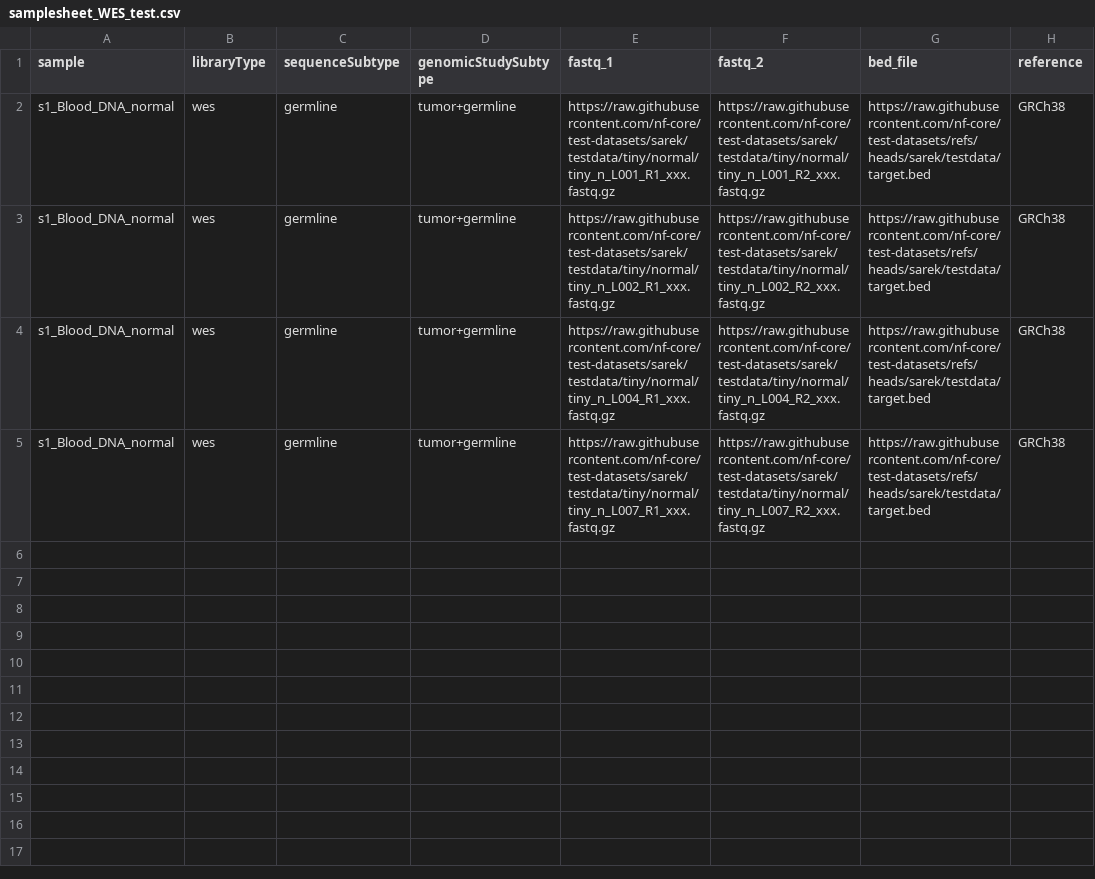
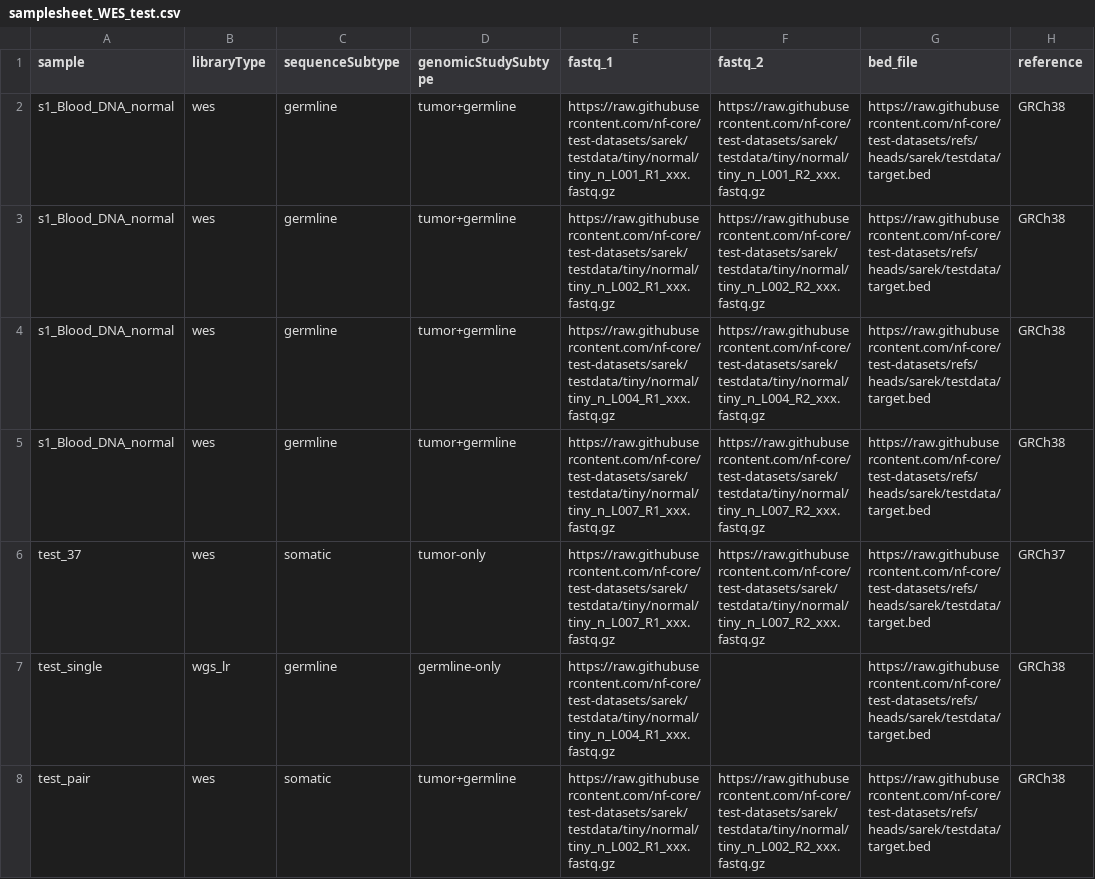
Before and after one commit to twrightsman/GRZ_QC_Workflow, a CSV file: assets/samplesheet_WES_test.csv, drawn as a sheet; the diff names each change by its address in the sheet, - before the commit and + after, or states it on an @@ line.

```diff
--- a/assets/samplesheet_WES_test.csv
+++ b/assets/samplesheet_WES_test.csv
+row 6: test_37 | wes | somatic | tumor-only | https://raw.githubusercontent.com/nf-core/test-datasets/sarek/testdata/tiny/normal/tiny_n_L007_R1_xxx.fastq.gz | https://raw.githubusercontent.com/nf-core/test-datasets/sarek/testdata/tiny/normal/tiny_n_L007_R2_xxx.fastq.gz | https://raw.githubusercontent.com/nf-core/test-datasets/refs/heads/sarek/testdata/target.bed | GRCh37
+row 7: test_single | wgs_lr | germline | germline-only | https://raw.githubusercontent.com/nf-core/test-datasets/sarek/testdata/tiny/normal/tiny_n_L004_R1_xxx.fastq.gz |  | https://raw.githubusercontent.com/nf-core/test-datasets/refs/heads/sarek/testdata/target.bed | GRCh38
+row 8: test_pair | wes | somatic | tumor+germline | https://raw.githubusercontent.com/nf-core/test-datasets/sarek/testdata/tiny/normal/tiny_n_L002_R1_xxx.fastq.gz | https://raw.githubusercontent.com/nf-core/test-datasets/sarek/testdata/tiny/normal/tiny_n_L002_R2_xxx.fastq.gz | https://raw.githubusercontent.com/nf-core/test-datasets/refs/heads/sarek/testdata/target.bed | GRCh38
```
Also changed, not shown: 36 other files.
